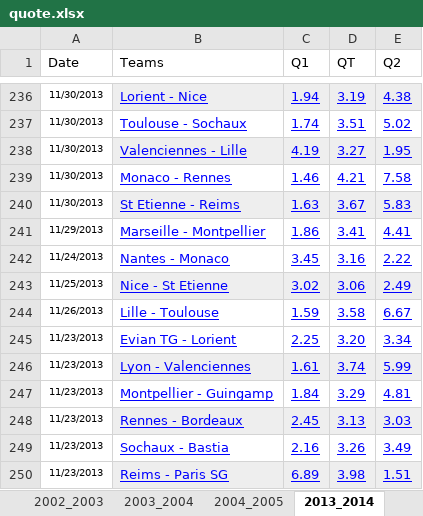
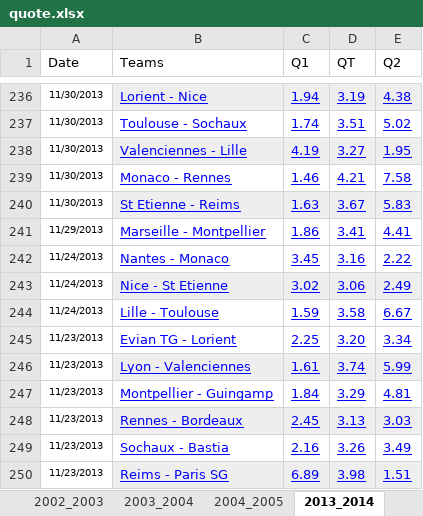
Before and after one commit to jymaiso/SoccerMachineLearning, an Excel workbook: TestSoc/bin/Debug/quote.xlsx, sheet 2013_2014, drawn as a sheet; only a part is shown, gaps mark what is left out; values as stored, in another font and other column widths than the file's, no borders; the diff names each change by its address in the sheet, - before the commit and + after, or states it on an @@ line.

```diff
--- a/TestSoc/bin/Debug/quote.xlsx (sheet 2013_2014)
+++ b/TestSoc/bin/Debug/quote.xlsx (sheet 2013_2014)
-A243 (Date): 11/25/2013
+A243 (Date): 11/24/2013
-A244 (Date): 11/26/2013
+A244 (Date): 11/24/2013
```
Also changed, not shown: TestSoc/quote.xlsx, ZedGraphPlot/bin/Debug/quote.xlsx, 17 other files.
